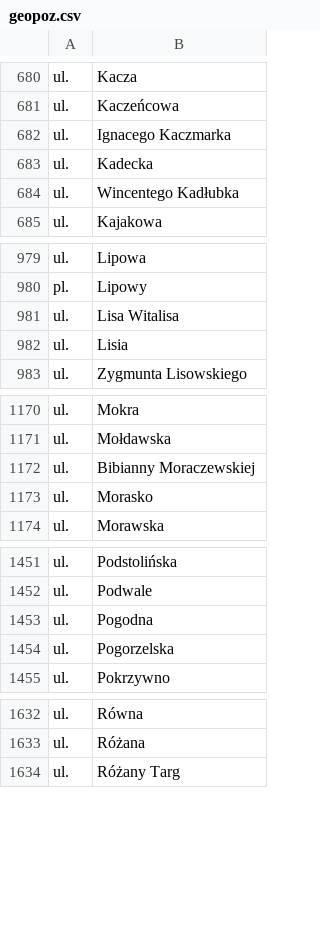
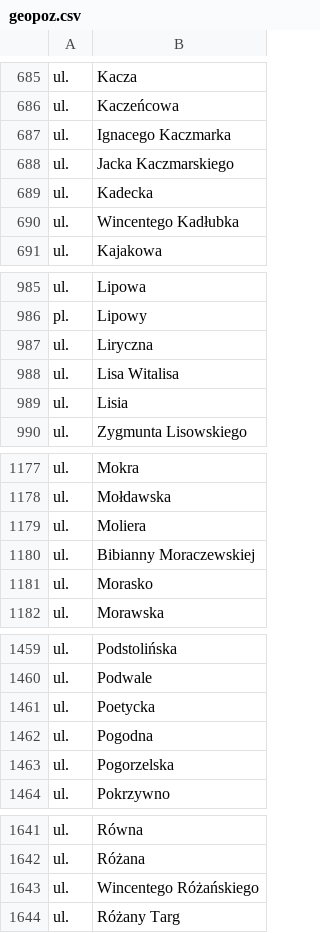
Before and after one commit to macbre/pyrabot, a CSV file: sources/geopoz.csv, drawn as a sheet; only a part is shown, gaps mark what is left out; the diff covers the shown part only; the diff names each change by its address in the sheet, - before the commit and + after, or states it on an @@ line.

```diff
--- a/sources/geopoz.csv
+++ b/sources/geopoz.csv
+row 688: ul. | Jacka Kaczmarskiego
+row 987: ul. | Liryczna
+row 1179: ul. | Moliera
+row 1461: ul. | Poetycka
+row 1643: ul. | Wincentego Różańskiego
```
Also changed, not shown: 8 added rows and 4 moved rows elsewhere in this file, 1 other file.
